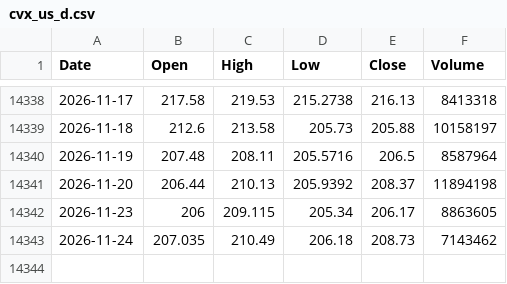
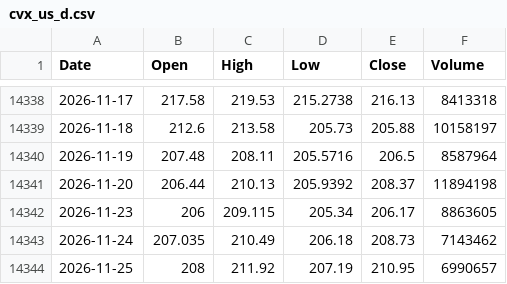
Before and after one commit to tblackfd/cvx-price, a CSV file: cvx_us_d.csv, drawn as a sheet; only a part is shown, gaps mark what is left out; the diff names each change by its address in the sheet, - before the commit and + after, or states it on an @@ line.

```diff
--- a/cvx_us_d.csv
+++ b/cvx_us_d.csv
+row 14344: 2026-11-25 | 208 | 211.92 | 207.19 | 210.95 | 6990657
```
Also changed, not shown: DEXUSAL.csv, 1 other file.
